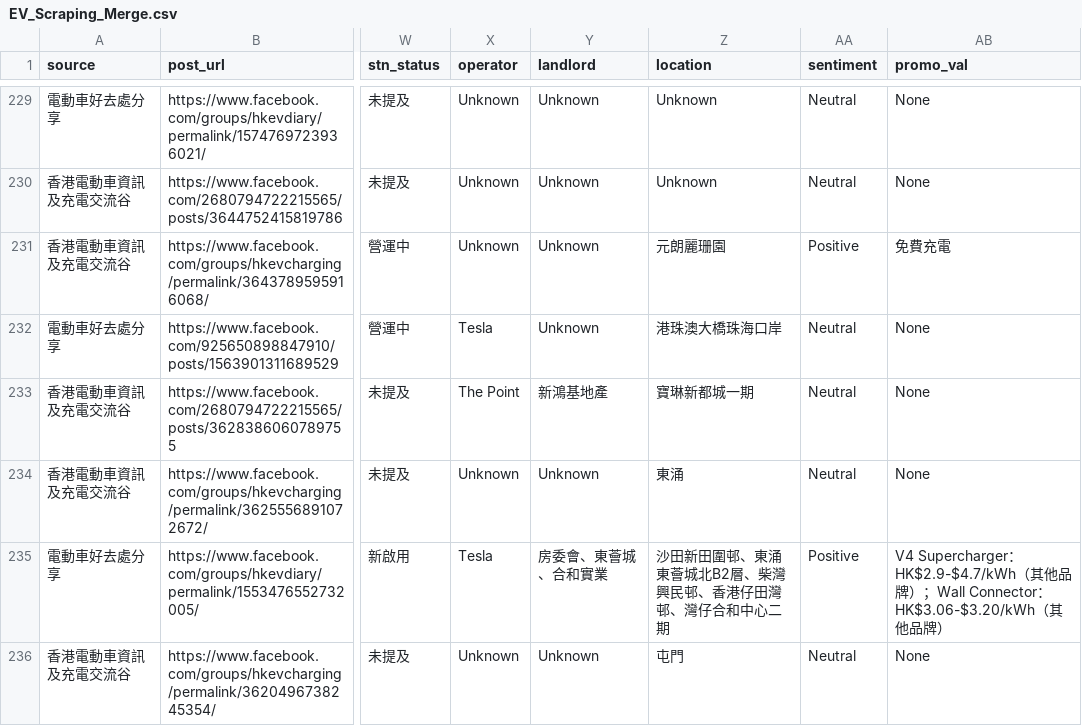
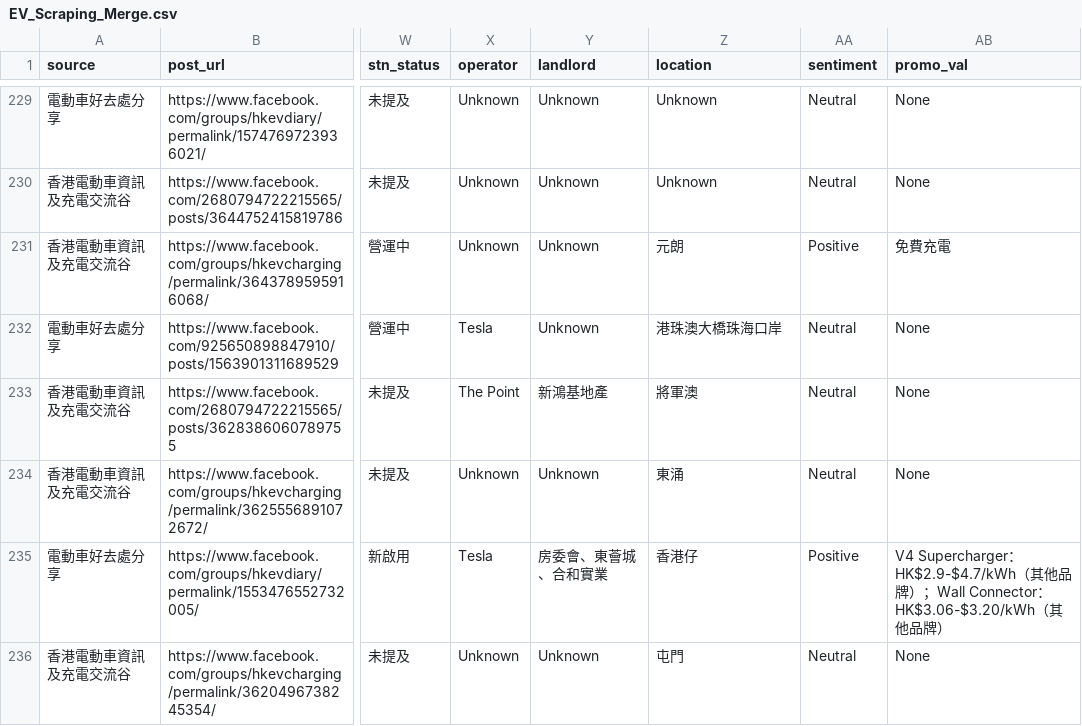
Before and after one commit to smfu0922/EV-Web-Scraping, a CSV file: EV_Scraping_Merge.csv, drawn as a sheet; only a part is shown, gaps mark what is left out; the diff covers the shown part only; the diff names each change by its address in the sheet, - before the commit and + after, or states it on an @@ line.

Commit message:
Normalize 93 location fields to standard district names

```diff
--- a/EV_Scraping_Merge.csv
+++ b/EV_Scraping_Merge.csv
-Z231 (location): 元朗麗珊園
+Z231 (location): 元朗
-Z233 (location): 寶琳新都城一期
+Z233 (location): 將軍澳
-Z235 (location): 沙田新田圍邨、東涌東薈城北B2層、柴灣興民邨、香港仔田灣邨、灣仔合和中心二期
+Z235 (location): 香港仔
```
Also changed, not shown: 90 edited cells elsewhere in this file.
